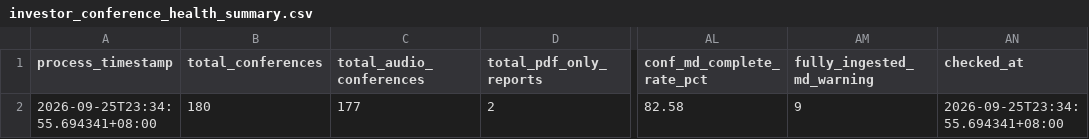
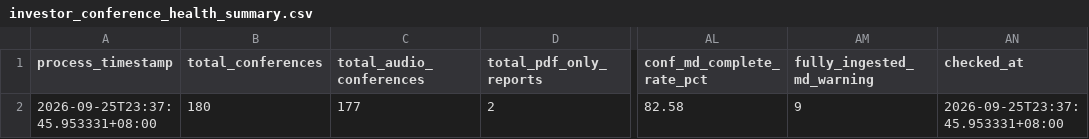
Before and after one commit to wenchiehlee-money/InvestorConference, a CSV file: data/reports/investor_conference_health_summary.csv, drawn as a sheet; only a part is shown, gaps mark what is left out; the diff names each change by its address in the sheet, - before the commit and + after, or states it on an @@ line.

```diff
--- a/data/reports/investor_conference_health_summary.csv
+++ b/data/reports/investor_conference_health_summary.csv
-A2 (process_timestamp): 2026-09-25T23:34:55.694341+08:00
+A2 (process_timestamp): 2026-09-25T23:37:45.953331+08:00
-AN2 (checked_at): 2026-09-25T23:34:55.694341+08:00
+AN2 (checked_at): 2026-09-25T23:37:45.953331+08:00
```
Also changed, not shown: data/investor_material_matrix.csv, 9 other files.
